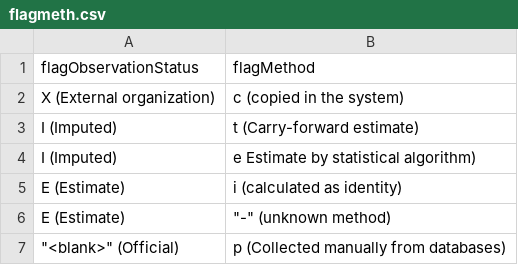
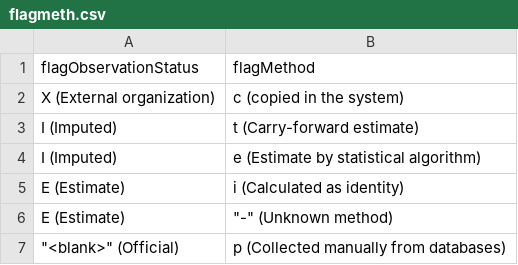
Before and after one commit to FrancyJGLisboa/FrancyJGLisboa.github.io, a CSV file: tables/flagmeth.csv, drawn as a sheet.

```diff
--- a/tables/flagmeth.csv
+++ b/tables/flagmeth.csv
@@ -3,5 +3,5 @@ X (External organization),c (copied in the system)
 I (Imputed),t (Carry-forward estimate)
-I (Imputed),e Estimate by statistical algorithm)
-E (Estimate),i (calculated as identity)
-E (Estimate),"""-"" (unknown method)"
+I (Imputed),e (Estimate by statistical algorithm)
+E (Estimate),i (Calculated as identity)
+E (Estimate),"""-"" (Unknown method)"
 """<blank>"" (Official)",p (Collected manually from databases)
```
Also changed, not shown: tables/flagobs.csv, 39 other files.
